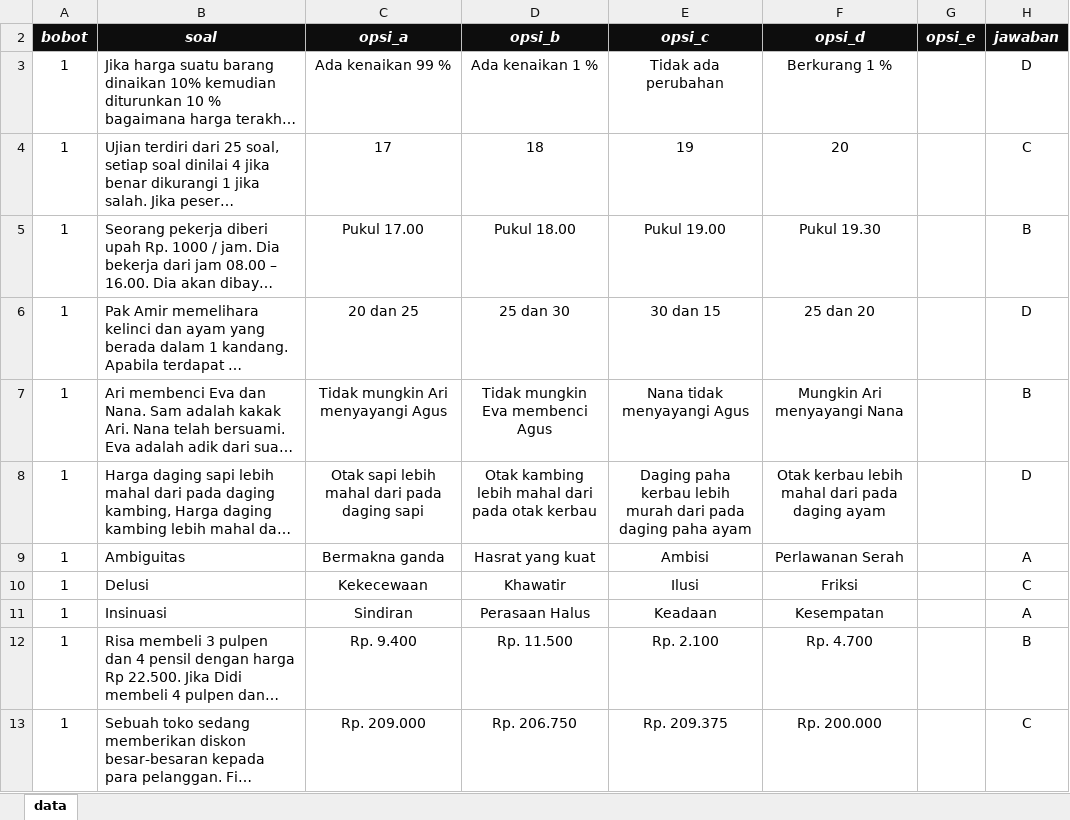
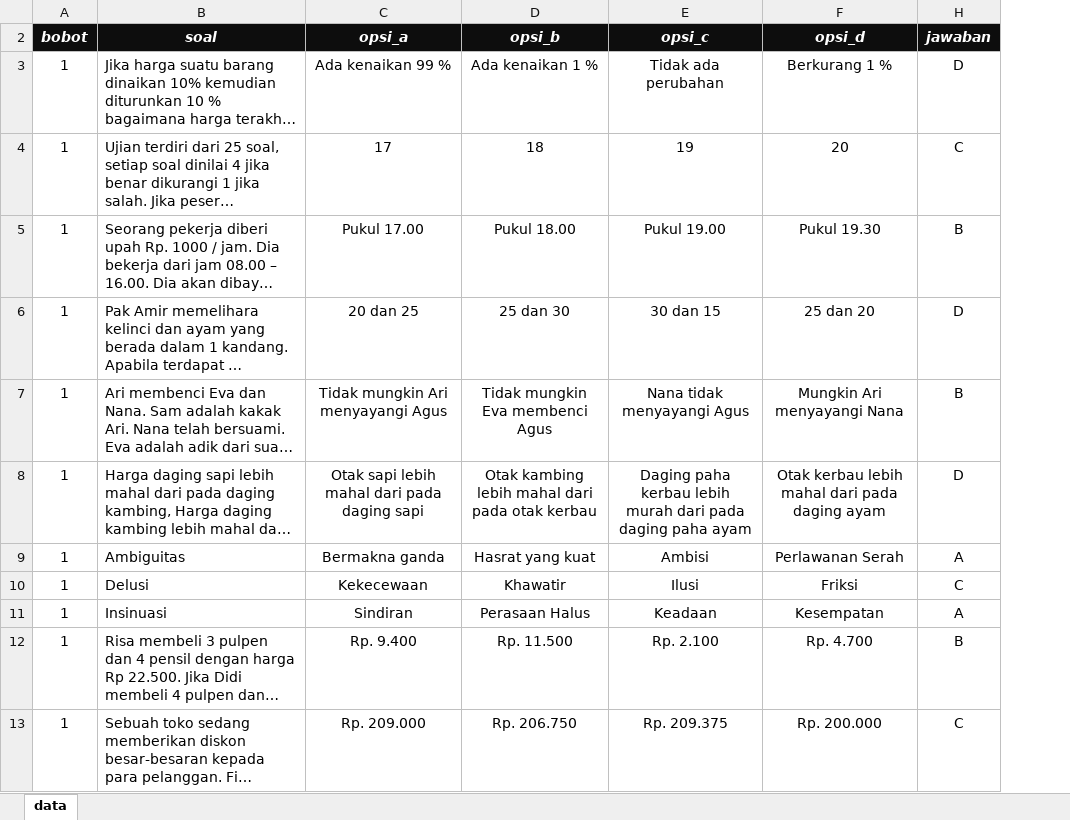
Before and after one commit to rahmansaleh/cat, an Excel workbook: cat_dua/upload/temp/SMA.xlsx, sheet data, drawn as a sheet; only a part is shown; long unchanged cells end in …; values as stored, in another font and other column widths than the file's, no borders; the diff names each change by its address in the sheet, - before the commit and + after, or states it on an @@ line.

```diff
--- a/cat_dua/upload/temp/SMA.xlsx (sheet data)
+++ b/cat_dua/upload/temp/SMA.xlsx (sheet data)
@@ column G (opsi_e) hidden, empty @@
```
Also changed, not shown: 19 other files.
